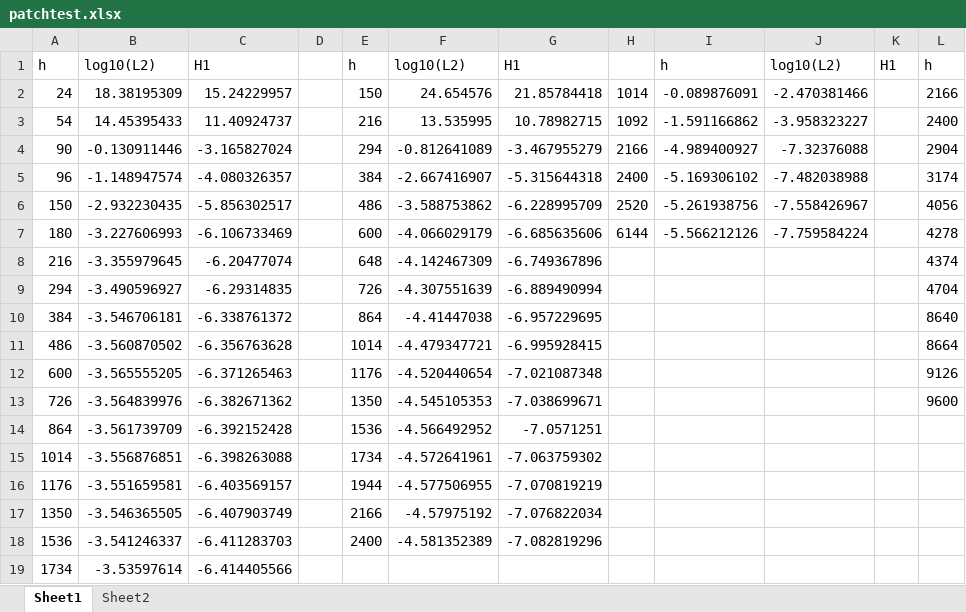
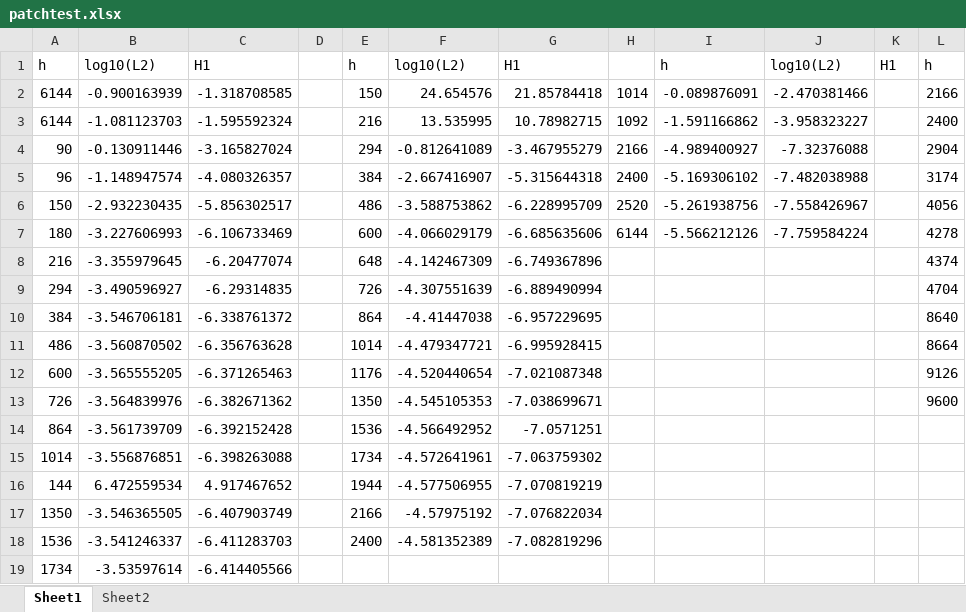
Before and after one commit to xuytxuyt/HR, an Excel workbook: xlsx/patchtest.xlsx, sheet Sheet1, drawn as a sheet; only a part is shown; values as stored, in another font and other column widths than the file's, no borders; the diff names each change by its address in the sheet, - before the commit and + after, or states it on an @@ line.

```diff
--- a/xlsx/patchtest.xlsx (sheet Sheet1)
+++ b/xlsx/patchtest.xlsx (sheet Sheet1)
-A2: 24
+A2: 6144
-B2: 18.38195309
+B2: -0.900163939
-C2: 15.24229957
+C2: -1.318708585
-A3: 54
+A3: 6144
-B3: 14.45395433
+B3: -1.081123703
-C3: 11.40924737
+C3: -1.595592324
-A16: 1176
+A16: 144
-B16: -3.551659581
+B16: 6.472559534
-C16: -6.403569157
+C16: 4.917467652
```
Also changed, not shown: 34 other files.
